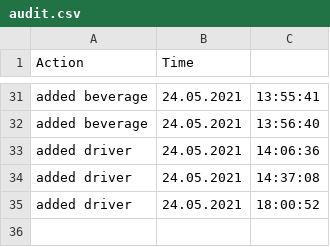
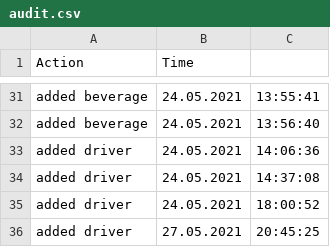
Before and after one commit to lauratender/2nd_Year_University-Work, a CSV file: Programare avansata pe obiecte/FoodDelieveryApp/out/production/FoodDelieveryApp/data/csv/audit.csv, drawn as a sheet; only a part is shown, gaps mark what is left out.

```diff
--- a/Programare avansata pe obiecte/FoodDelieveryApp/out/production/FoodDelieveryApp/data/csv/audit.csv
+++ b/Programare avansata pe obiecte/FoodDelieveryApp/out/production/FoodDelieveryApp/data/csv/audit.csv
@@ -35 +35,2 @@ added driver,24.05.2021, 14:37:08
 added driver,24.05.2021, 18:00:52
+added driver,27.05.2021, 20:45:25
```
Also changed, not shown: Programare avansata pe obiecte/FoodDelieveryApp/src/data/csv/audit.csv, 18 other files.
